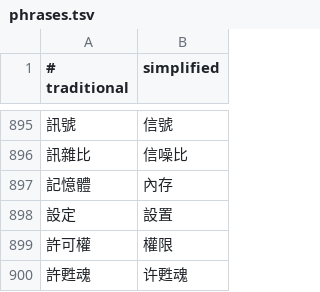
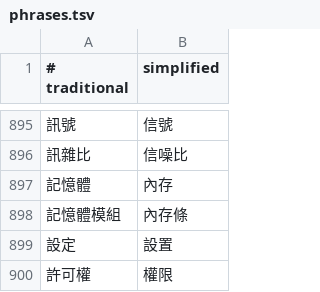
Before and after one commit to xylplm/zhconv-go, a TSV file: dict/phrases.tsv, drawn as a sheet; only a part is shown, gaps mark what is left out; the shorter side is filled out with more unchanged rows; the diff names each change by its address in the sheet, - before the commit and + after, or states it on an @@ line.

```diff
--- a/dict/phrases.tsv
+++ b/dict/phrases.tsv
+row 898: 記憶體模組 | 內存條
```
Also changed, not shown: table/phrases.tsv, 2 other files.
